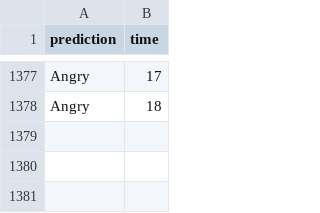
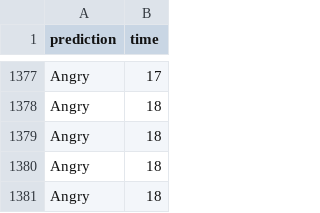
Before and after one commit to qorb-tech/Qorb-eLearning-Platform, a CSV file: emotion_api/data/TWFjaGluZSBsZWFybmluZw==.csv, drawn as a sheet; only a part is shown, gaps mark what is left out; the diff names each change by its address in the sheet, - before the commit and + after, or states it on an @@ line.

```diff
--- a/emotion_api/data/TWFjaGluZSBsZWFybmluZw==.csv
+++ b/emotion_api/data/TWFjaGluZSBsZWFybmluZw==.csv
+row 1379: Angry | 18
+row 1380: Angry | 18
+row 1381: Angry | 18
```
Also changed, not shown: emotion_api/data/bWw=.csv, 1 other file.
